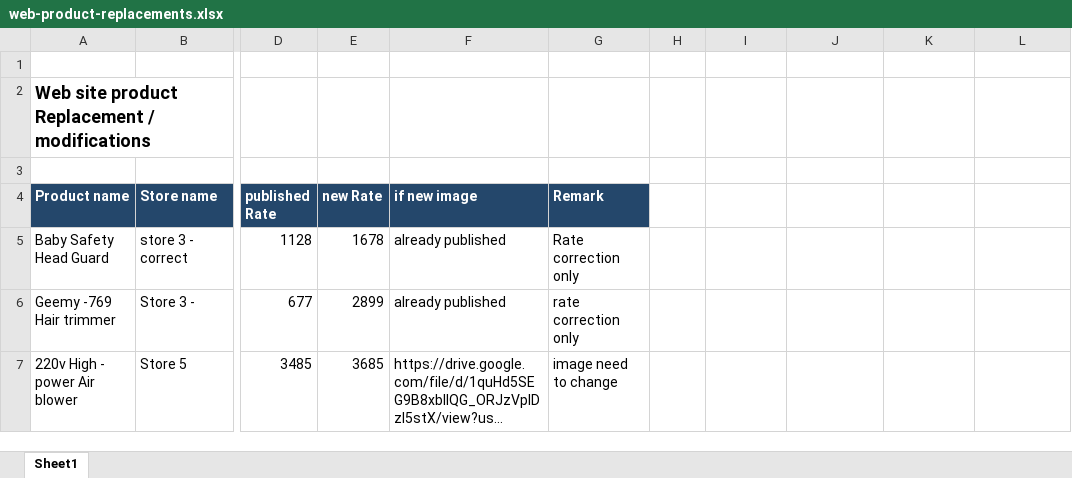
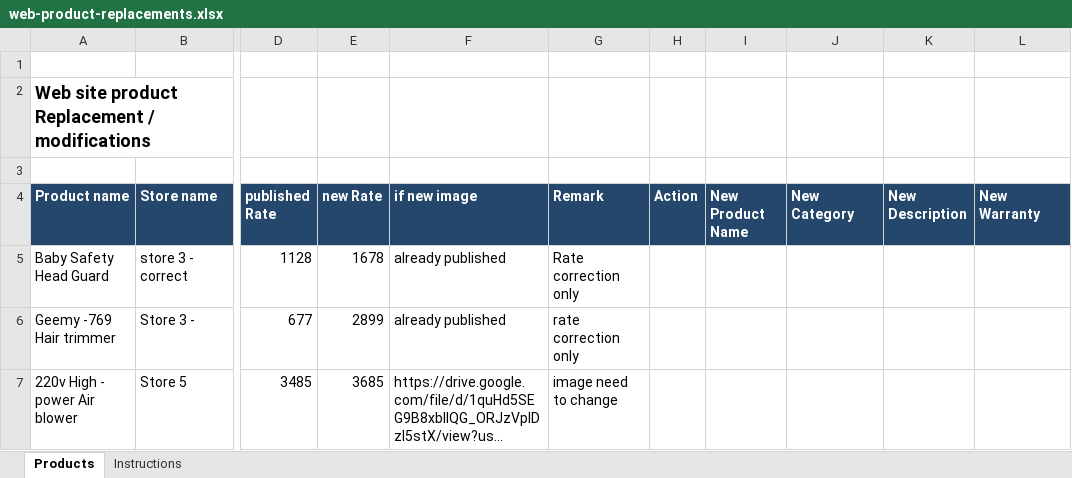
Before and after one commit to leopis1988/leopisdigital, an Excel workbook: web-product-replacements.xlsx, sheet Products, drawn as a sheet; only a part is shown, gaps mark what is left out; long unchanged cells end in …; values as stored, in another font and other column widths than the file's, no borders; the diff names each change by its address in the sheet, - before the commit and + after, or states it on an @@ line.

Commit message:
Enable Excel product edits and stock removal

```diff
--- a/web-product-replacements.xlsx (sheet Products)
+++ b/web-product-replacements.xlsx (sheet Products)
-sheet tab: Sheet1
+sheet tab: Products
+sheet tab: Instructions
-H4: (empty)
+H4: Action
-H4:L4 fill: none
+H4:L4 fill: #24476B
-I4: (empty)
+I4: New Product Name
-J4: (empty)
+J4: New Category
-K4: (empty)
+K4: New Description
-L4: (empty)
+L4: New Warranty
```
Also changed, not shown: 15 other files.
